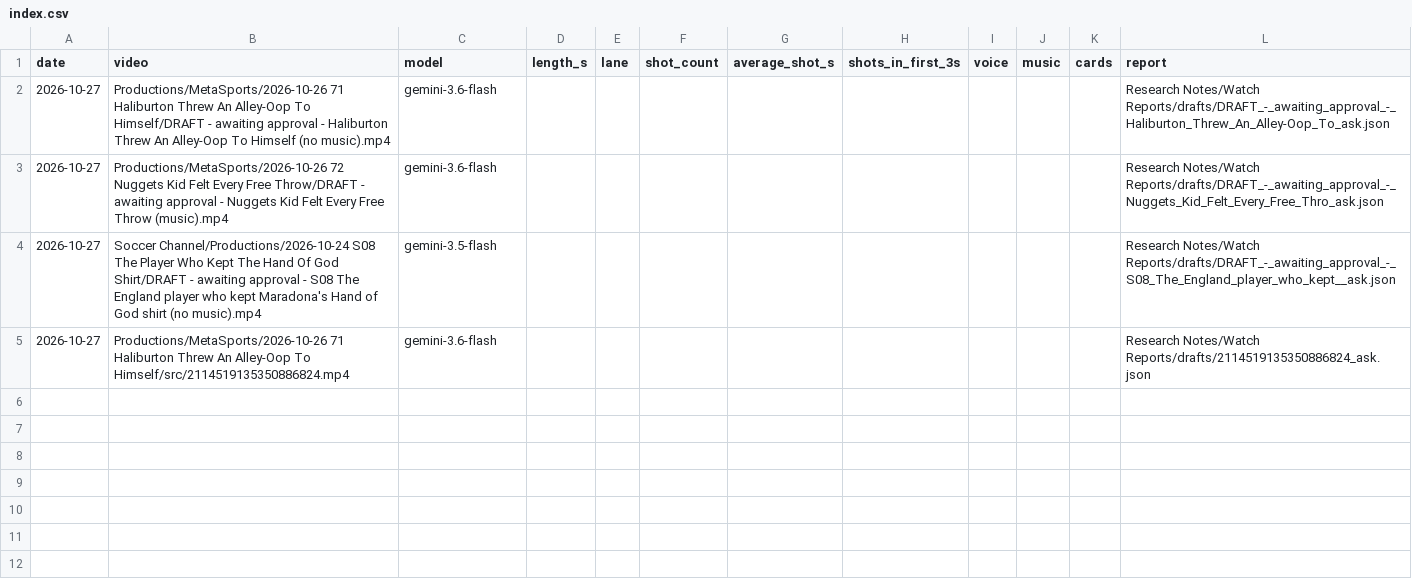
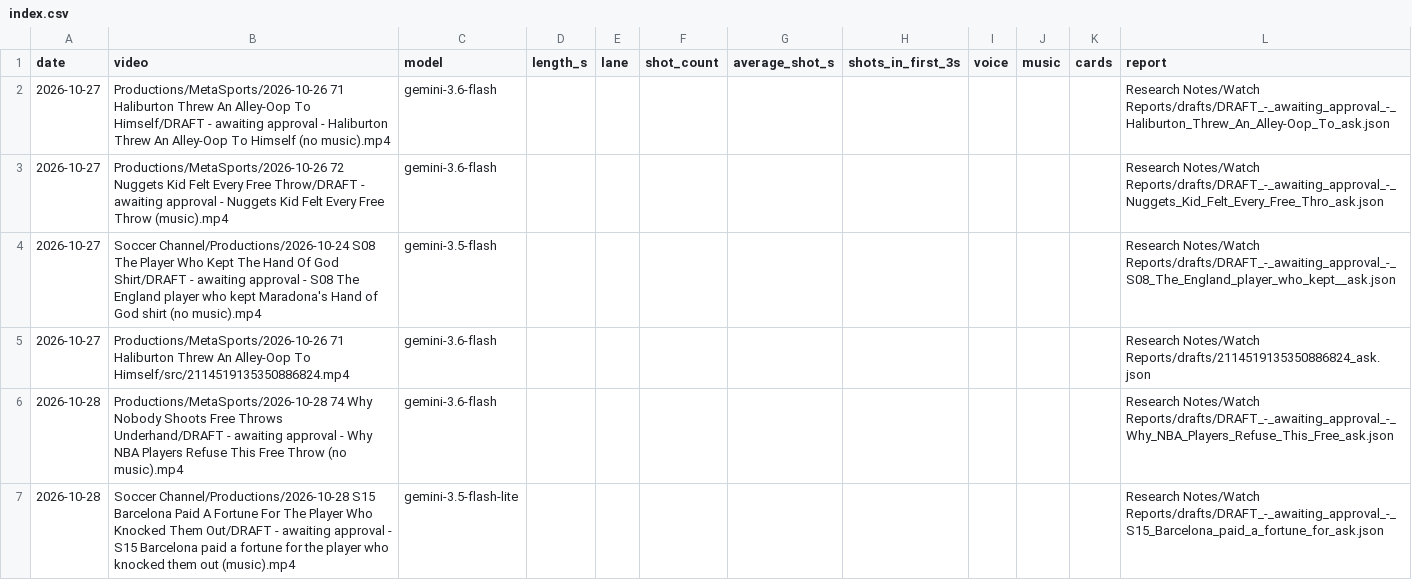
Before and after one commit to shsdhd99-netizen/metasports-shorts, a CSV file: Research Notes/Watch Reports/drafts/index.csv, drawn as a sheet; the diff names each change by its address in the sheet, - before the commit and + after, or states it on an @@ line.

```diff
--- a/Research Notes/Watch Reports/drafts/index.csv
+++ b/Research Notes/Watch Reports/drafts/index.csv
+row 6: 2026-10-28 | Productions/MetaSports/2026-10-28 74 Why Nobody Shoots Free Throws Underhand/DRAFT - awaiting approval - Why NBA Players Refuse This Free Throw (no music).mp4 | gemini-3.6-flash |  |  |  |  |  |  |  |  | Research Notes/Watch Reports/drafts/DRAFT_-_awaiting_approval_-_Why_NBA_Players_Refuse_This_Free_ask.json
+row 7: 2026-10-28 | Soccer Channel/Productions/2026-10-28 S15 Barcelona Paid A Fortune For The Player Who Knocked Them Out/DRAFT - awaiting approval - S15 Barcelona paid a fortune for the player who knocked them out (music).mp4 | gemini-3.5-flash-lite |  |  |  |  |  |  |  |  | Research Notes/Watch Reports/drafts/DRAFT_-_awaiting_approval_-_S15_Barcelona_paid_a_fortune_for_ask.json
```
Also changed, not shown: 48 other files.
